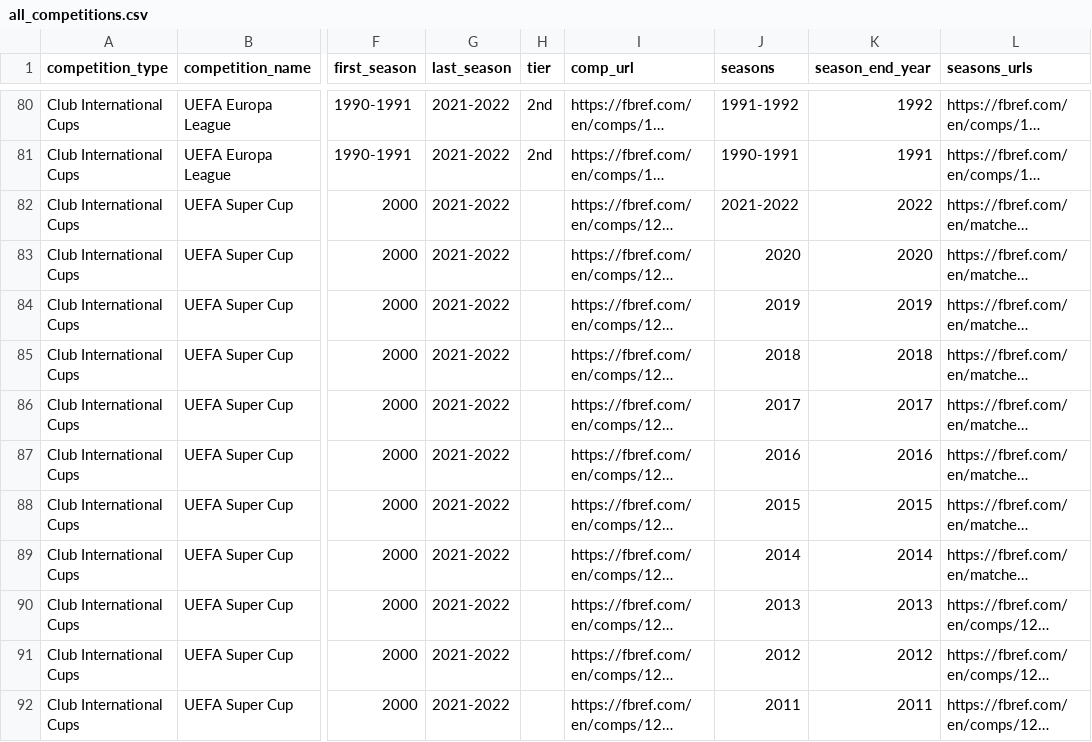
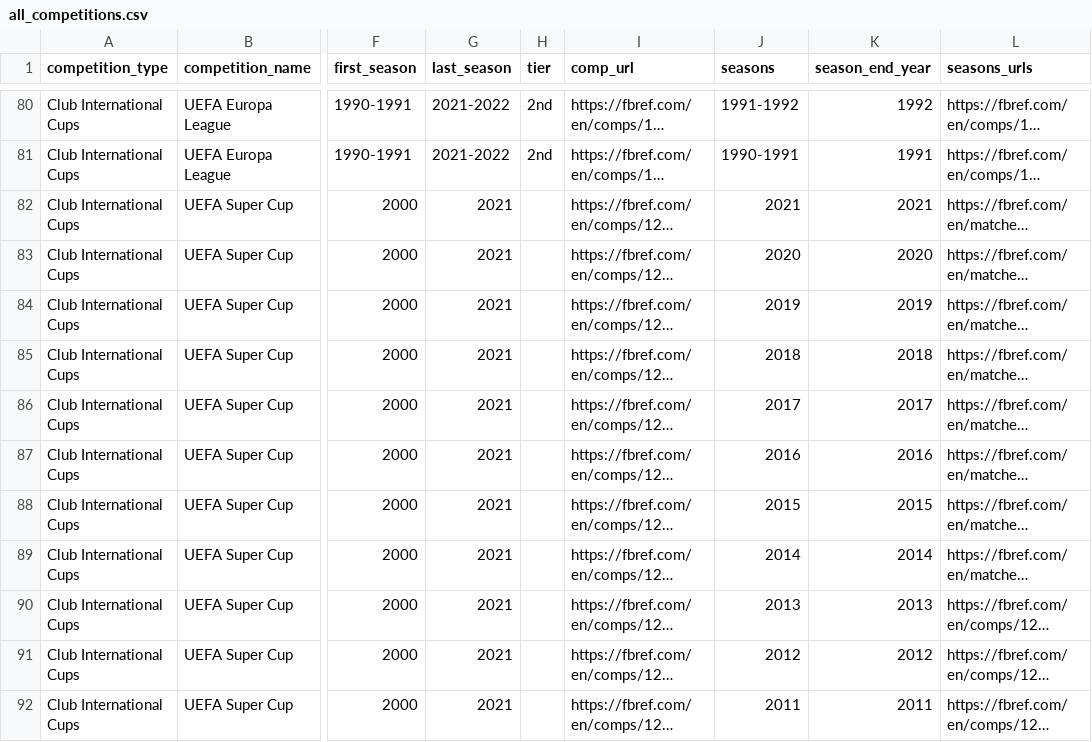
Before and after one commit to JaseZiv/worldfootballR_data, a CSV file: raw-data/all_leages_and_cups/all_competitions.csv, drawn as a sheet; only a part is shown, gaps mark what is left out; long unchanged cells end in …; the diff covers the shown part only; the diff names each change by its address in the sheet, - before the commit and + after, or states it on an @@ line.

Commit message:
manual data update for new seasons

```diff
--- a/raw-data/all_leages_and_cups/all_competitions.csv
+++ b/raw-data/all_leages_and_cups/all_competitions.csv
-G82:G92 (last_season): 2021-2022
+G82:G92 (last_season): 2021
-J82 (seasons): 2021-2022
+J82 (seasons): 2021
-K82 (season_end_year): 2022
+K82 (season_end_year): 2021
```
Also changed, not shown: 140 edited cells elsewhere in this file.
